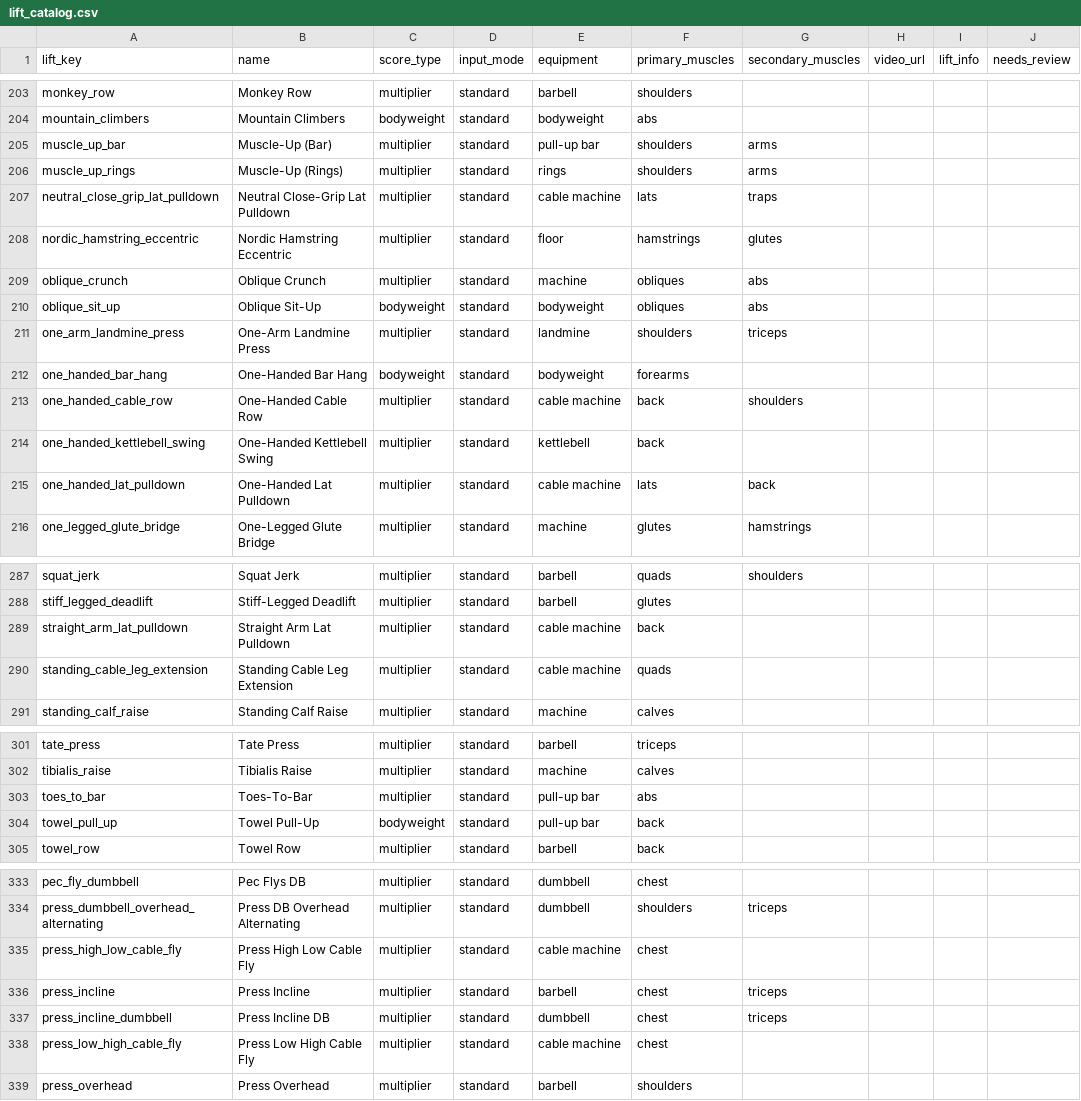
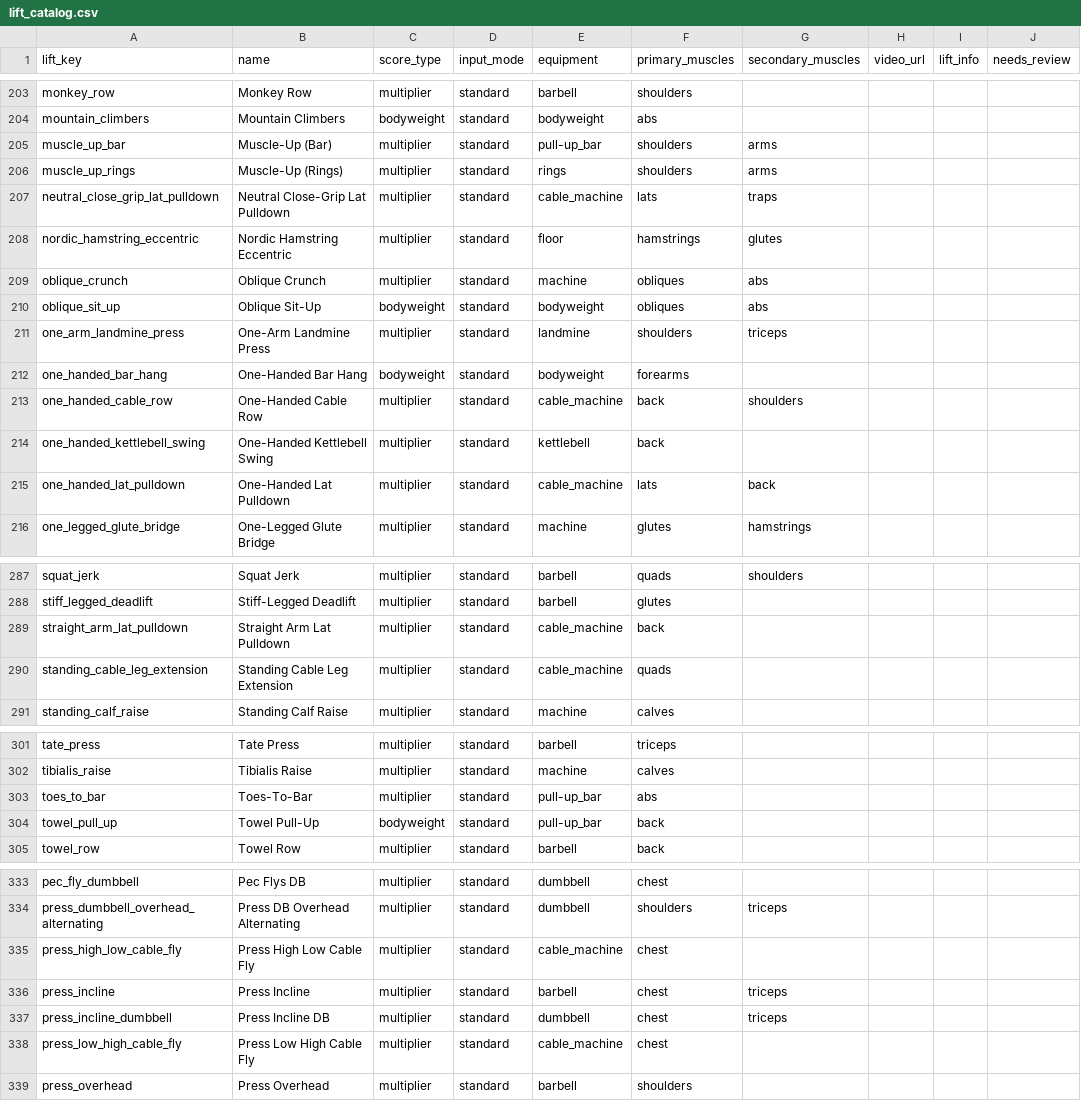
Before and after one commit to GoodHurtLifting/TLL, a CSV file: seed_source/lift_catalog.csv, drawn as a sheet; only a part is shown, gaps mark what is left out; the diff covers the shown part only; the diff names each change by its address in the sheet, - before the commit and + after, or states it on an @@ line.

```diff
--- a/seed_source/lift_catalog.csv
+++ b/seed_source/lift_catalog.csv
-E205 (equipment): pull-up bar
+E205 (equipment): pull-up_bar
-E207 (equipment): cable machine
+E207 (equipment): cable_machine
-E213 (equipment): cable machine
+E213 (equipment): cable_machine
-E215 (equipment): cable machine
+E215 (equipment): cable_machine
-E289:E290 (equipment): cable machine
+E289:E290 (equipment): cable_machine
-E303:E304 (equipment): pull-up bar
+E303:E304 (equipment): pull-up_bar
-E335 (equipment): cable machine
+E335 (equipment): cable_machine
-E338 (equipment): cable machine
+E338 (equipment): cable_machine
```
Also changed, not shown: 42 edited cells elsewhere in this file, 2 other files.
